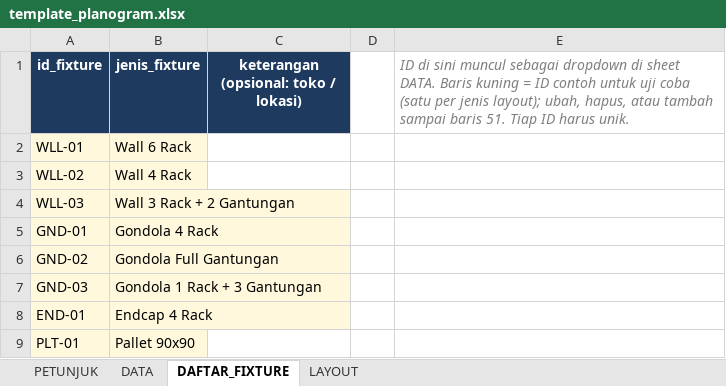
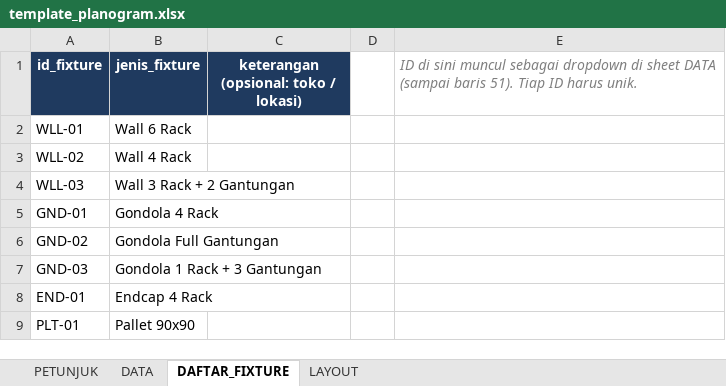
Before and after one commit to eriehermawan-hci/Testing-Erie, an Excel workbook: template_planogram.xlsx, sheet DAFTAR_FIXTURE, drawn as a sheet; values as stored, in another font and other column widths than the file's, no borders; the diff names each change by its address in the sheet, - before the commit and + after, or states it on an @@ line.

```diff
--- a/template_planogram.xlsx (sheet DAFTAR_FIXTURE)
+++ b/template_planogram.xlsx (sheet DAFTAR_FIXTURE)
-E1: …di sheet DATA. Baris kuning = ID contoh untuk uji coba (satu per jenis layout); ubah, hapus, atau tambah sampai baris 51. Tiap ID…
+E1: …di sheet DATA (sampai baris 51). Tiap ID…
-A2:B9 fill: #FFF8DC
+A2:B9 fill: none
```
Also changed, not shown: sheet DATA, sheet PETUNJUK, sheet LAYOUT, 1 other file.
